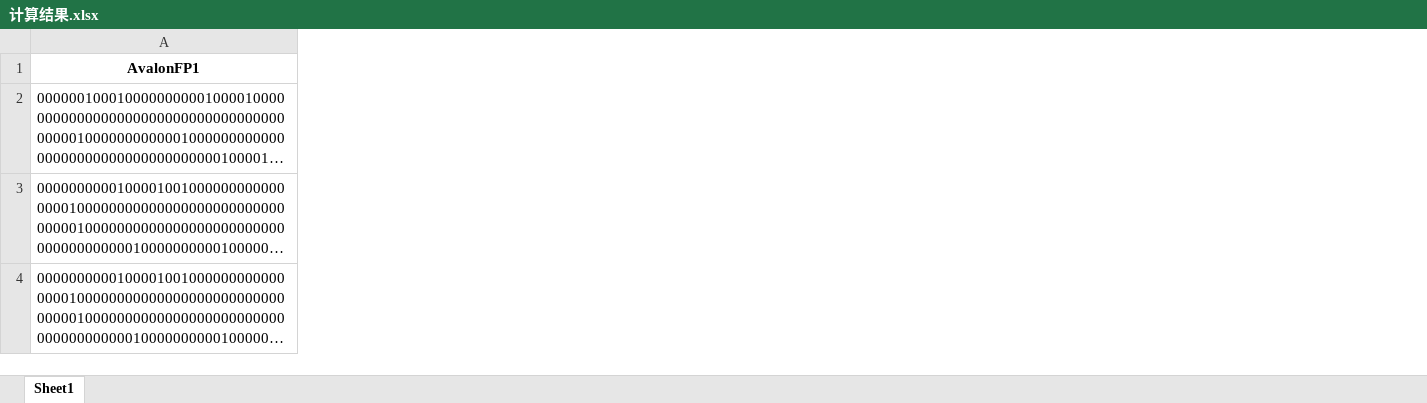
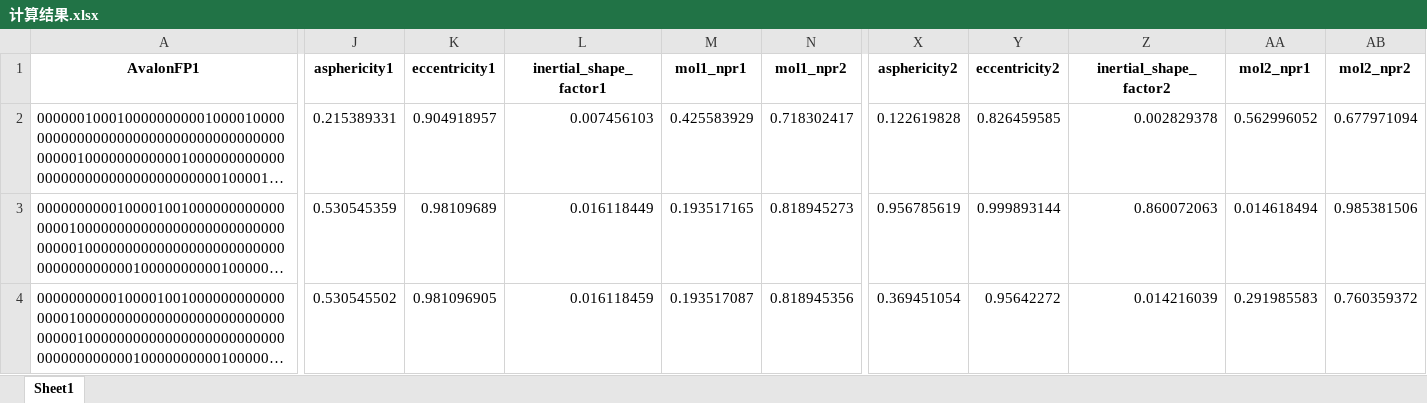
Before and after one commit to Nothingness-Void/Graduation-project, an Excel workbook: 计算结果.xlsx, sheet Sheet1, drawn as a sheet; only a part is shown, gaps mark what is left out; long unchanged cells end in …; values as stored, in another font and other column widths than the file's, no borders; the diff covers the shown part only; the diff names each change by its address in the sheet, - before the commit and + after, or states it on an @@ line.

```diff
--- a/计算结果.xlsx (sheet Sheet1)
+++ b/计算结果.xlsx (sheet Sheet1)
+column J (asphericity1), rows 2-4: 0.215389331 | 0.530545359 | 0.530545502
+column K (eccentricity1), rows 2-4: 0.904918957 | 0.98109689 | 0.981096905
+column L (inertial_shape_factor1), rows 2-4: 0.007456103 | 0.016118449 | 0.016118459
+column M (mol1_npr1), rows 2-4: 0.425583929 | 0.193517165 | 0.193517087
+column N (mol1_npr2), rows 2-4: 0.718302417 | 0.818945273 | 0.818945356
+column X (asphericity2), rows 2-4: 0.122619828 | 0.956785619 | 0.369451054
+column Y (eccentricity2), rows 2-4: 0.826459585 | 0.999893144 | 0.95642272
+column Z (inertial_shape_factor2), rows 2-4: 0.002829378 | 0.860072063 | 0.014216039
+column AA (mol2_npr1), rows 2-4: 0.562996052 | 0.014618494 | 0.291985583
+column AB (mol2_npr2), rows 2-4: 0.677971094 | 0.985381506 | 0.760359372
```
Also changed, not shown: 1719 edited cells elsewhere in this sheet, processed_and_split_Smiles.xlsx, 1 other file.
